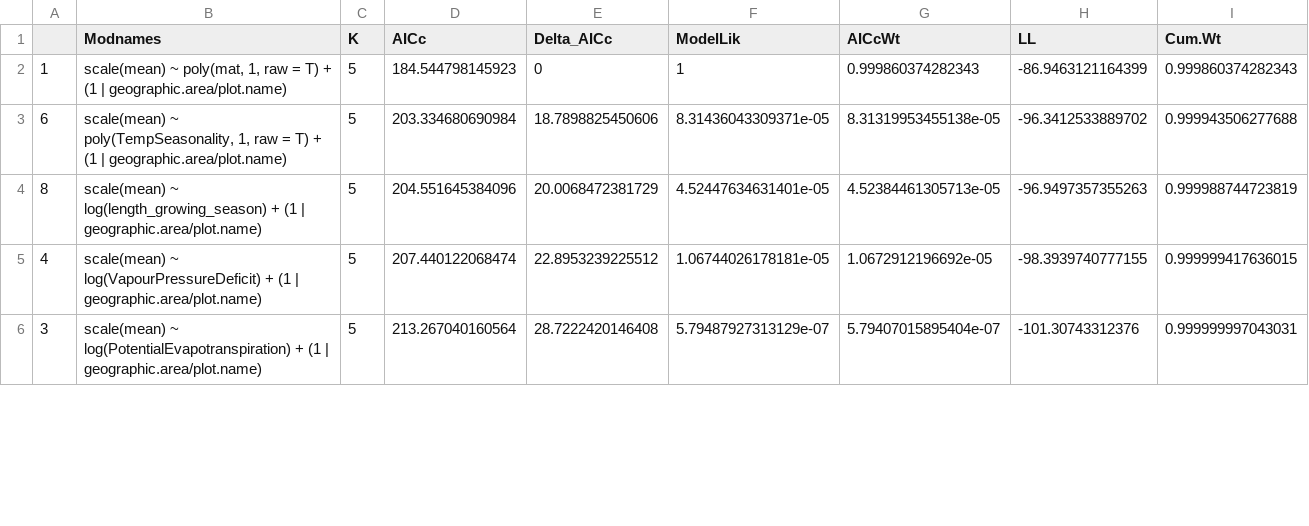
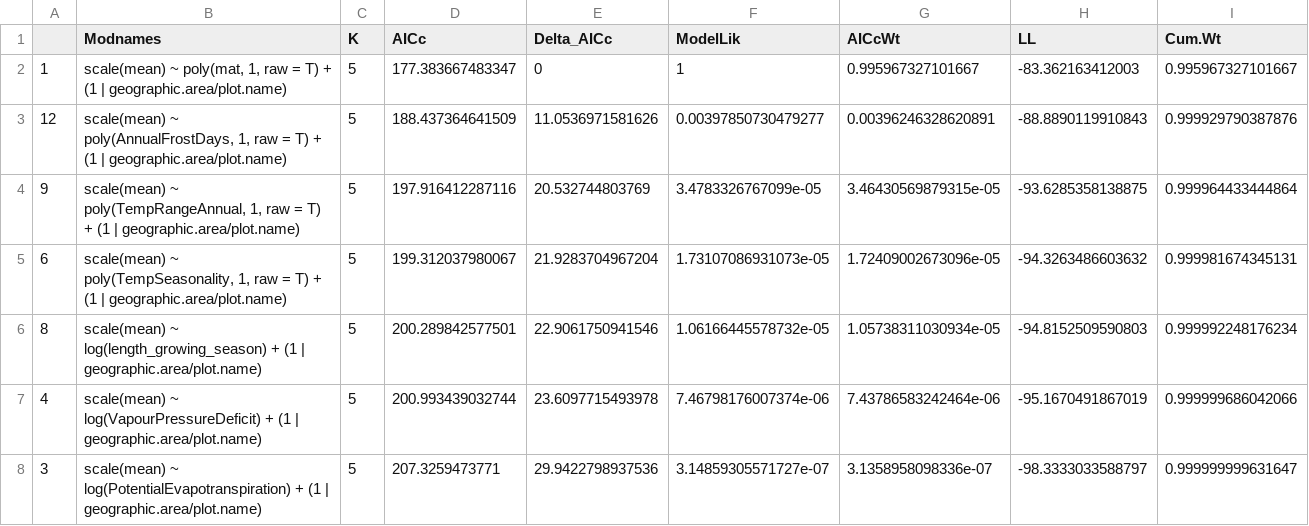
Before and after one commit to forc-db/Global_Productivity, a CSV file: results/tables/best_model_outputs/best_models_AIC/ANPP_foliage_AIC.csv, drawn as a sheet; only a part is shown; the diff covers the shown part only.

```diff
--- a/results/tables/best_model_outputs/best_models_AIC/ANPP_foliage_AIC.csv
+++ b/results/tables/best_model_outputs/best_models_AIC/ANPP_foliage_AIC.csv
@@ -1,6 +1,8 @@
 "","Modnames","K","AICc","Delta_AICc","ModelLik","AICcWt","LL","Cum.Wt"
-"1","scale(mean) ~ poly(mat, 1, raw = T) + (1 | geographic.area/plot.name)",5,184.544798145923,0,1,0.999860374282343,-86.9463121164399,0.999860374282343
-"6","scale(mean) ~ poly(TempSeasonality, 1, raw = T) + (1 | geographic.area/plot.name)",5,203.334680690984,18.7898825450606,8.31436043309371e-05,8.31319953455138e-05,-96.3412533889702,0.999943506277688
-"8","scale(mean) ~ log(length_growing_season) + (1 | geographic.area/plot.name)",5,204.551645384096,20.0068472381729,4.52447634631401e-05,4.52384461305713e-05,-96.9497357355263,0.999988744723819
-"4","scale(mean) ~ log(VapourPressureDeficit) + (1 | geographic.area/plot.name)",5,207.440122068474,22.8953239225512,1.06744026178181e-05,1.0672912196692e-05,-98.3939740777155,0.999999417636015
-"3","scale(mean) ~ log(PotentialEvapotranspiration) + (1 | geographic.area/plot.name)",5,213.267040160564,28.7222420146408,5.79487927313129e-07,5.79407015895404e-07,-101.30743312376,0.999999997043031
+"1","scale(mean) ~ poly(mat, 1, raw = T) + (1 | geographic.area/plot.name)",5,177.383667483347,0,1,0.995967327101667,-83.362163412003,0.995967327101667
+"12","scale(mean) ~ poly(AnnualFrostDays, 1, raw = T) + (1 | geographic.area/plot.name)",5,188.437364641509,11.0536971581626,0.00397850730479277,0.00396246328620891,-88.8890119910843,0.999929790387876
+"9","scale(mean) ~ poly(TempRangeAnnual, 1, raw = T) + (1 | geographic.area/plot.name)",5,197.916412287116,20.532744803769,3.4783326767099e-05,3.46430569879315e-05,-93.6285358138875,0.999964433444864
+"6","scale(mean) ~ poly(TempSeasonality, 1, raw = T) + (1 | geographic.area/plot.name)",5,199.312037980067,21.9283704967204,1.73107086931073e-05,1.72409002673096e-05,-94.3263486603632,0.999981674345131
+"8","scale(mean) ~ log(length_growing_season) + (1 | geographic.area/plot.name)",5,200.289842577501,22.9061750941546,1.06166445578732e-05,1.05738311030934e-05,-94.8152509590803,0.999992248176234
+"4","scale(mean) ~ log(VapourPressureDeficit) + (1 | geographic.area/plot.name)",5,200.993439032744,23.6097715493978,7.46798176007374e-06,7.43786583242464e-06,-95.1670491867019,0.999999686042066
+"3","scale(mean) ~ log(PotentialEvapotranspiration) + (1 | geographic.area/plot.name)",5,207.3259473771,29.9422798937536,3.14859305571727e-07,3.1358958098336e-07,-98.3333033588797,0.999999999631647
```
Also changed, not shown: 5 added rows and 17 edited cells elsewhere in this file, results/tables/best_model_outputs/best_models_AIC/ANPP_woody_stem_AIC.csv, results/tables/best_model_outputs/best_models_AIC/BNPP_root_AIC.csv, 6 other files.
